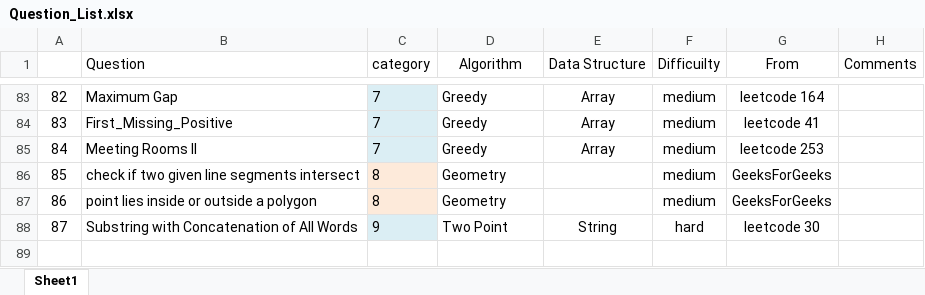
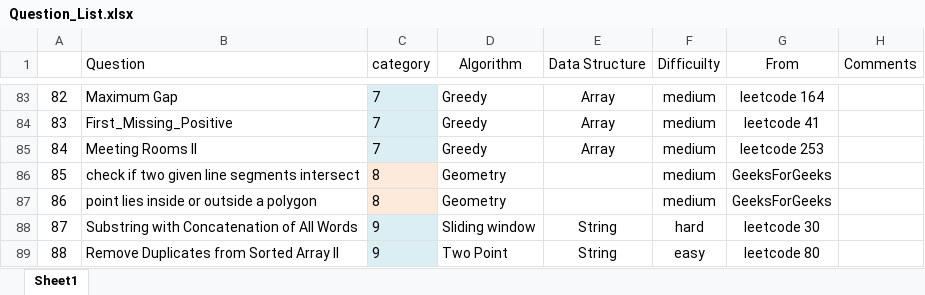
Before and after one commit to jiangbowei2010/Algorithm, an Excel workbook: Question_List.xlsx, sheet Sheet1, drawn as a sheet; only a part is shown, gaps mark what is left out; values as stored, in another font and other column widths than the file's, no borders; the diff names each change by its address in the sheet, - before the commit and + after, or states it on an @@ line.

Commit message:
two pointer

```diff
--- a/Question_List.xlsx (sheet Sheet1)
+++ b/Question_List.xlsx (sheet Sheet1)
-D88 (Algorithm): Two Point
+D88 (Algorithm): Sliding window
+row 89: 88 | Remove Duplicates from Sorted Array II | 9 | Two Point | String | easy | leetcode 80
```
Also changed, not shown: 1 other file.
